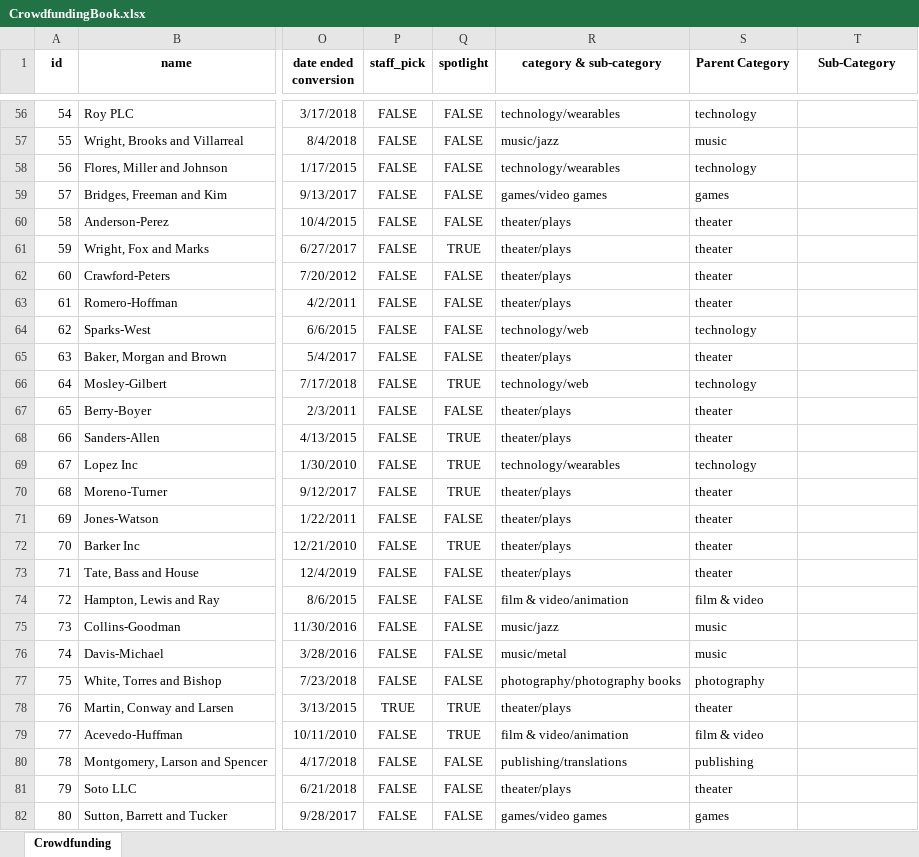
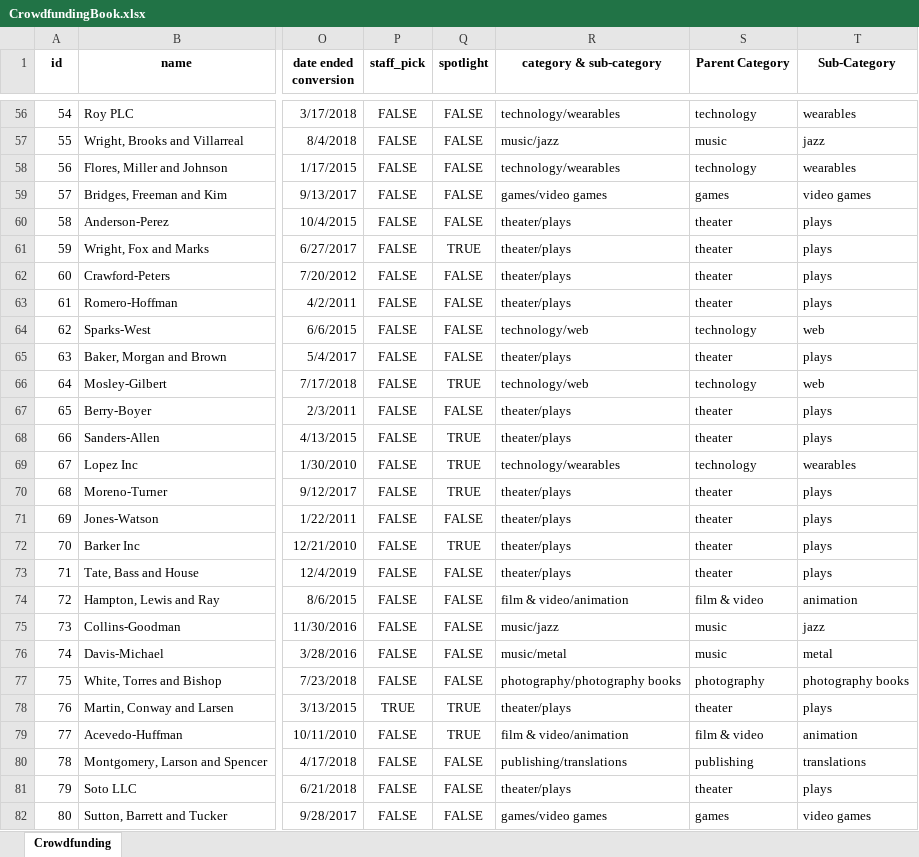
Before and after one commit to christinazermeno/excel-challenge, an Excel workbook: CrowdfundingBook.xlsx, sheet Crowdfunding, drawn as a sheet; only a part is shown, gaps mark what is left out; values as stored, in another font and other column widths than the file's, no borders; conditional formats not drawn; the diff covers the shown part only; the diff names each change by its address in the sheet, - before the commit and + after, or states it on an @@ line.

```diff
--- a/CrowdfundingBook.xlsx (sheet Crowdfunding)
+++ b/CrowdfundingBook.xlsx (sheet Crowdfunding)
-T56 (Sub-Category): (empty)
+T56 (Sub-Category): wearables
-T57 (Sub-Category): (empty)
+T57 (Sub-Category): jazz
-T58 (Sub-Category): (empty)
+T58 (Sub-Category): wearables
-T59 (Sub-Category): (empty)
+T59 (Sub-Category): video games
-T60:T63 (Sub-Category): (empty)
+T60:T63 (Sub-Category): plays
-T64 (Sub-Category): (empty)
+T64 (Sub-Category): web
-T65 (Sub-Category): (empty)
+T65 (Sub-Category): plays
-T66 (Sub-Category): (empty)
+T66 (Sub-Category): web
-T67:T68 (Sub-Category): (empty)
+T67:T68 (Sub-Category): plays
-T69 (Sub-Category): (empty)
+T69 (Sub-Category): wearables
-T70:T73 (Sub-Category): (empty)
+T70:T73 (Sub-Category): plays
-T74 (Sub-Category): (empty)
+T74 (Sub-Category): animation
-T75 (Sub-Category): (empty)
+T75 (Sub-Category): jazz
-T76 (Sub-Category): (empty)
+T76 (Sub-Category): metal
-T77 (Sub-Category): (empty)
+T77 (Sub-Category): photography books
-T78 (Sub-Category): (empty)
+T78 (Sub-Category): plays
-T79 (Sub-Category): (empty)
+T79 (Sub-Category): animation
-T80 (Sub-Category): (empty)
+T80 (Sub-Category): translations
-T81 (Sub-Category): (empty)
+T81 (Sub-Category): plays
-T82 (Sub-Category): (empty)
+T82 (Sub-Category): video games
```
Also changed, not shown: 973 edited cells elsewhere in this sheet.
